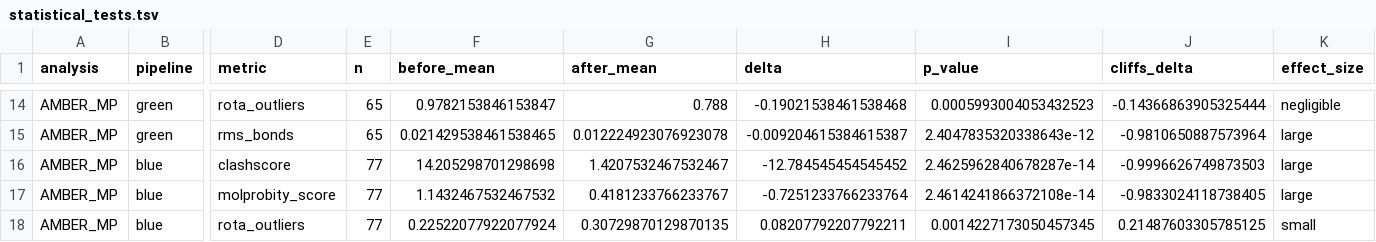
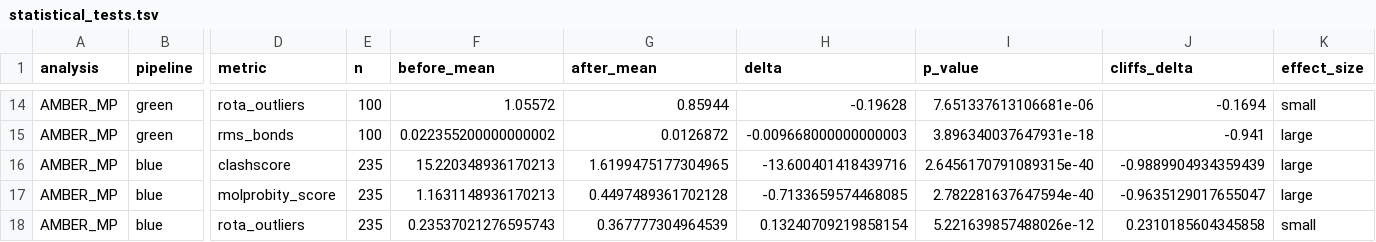
Before and after one commit to dreamlessx/Protein_Relax_Pipeline, a TSV file: red_analysis/tables/statistical_tests.tsv, drawn as a sheet; only a part is shown, gaps mark what is left out; the diff covers the shown part only; the diff names each change by its address in the sheet, - before the commit and + after, or states it on an @@ line.

```diff
--- a/red_analysis/tables/statistical_tests.tsv
+++ b/red_analysis/tables/statistical_tests.tsv
-E14:E15 (n): 65
+E14:E15 (n): 100
-F14 (before_mean): 0.9782153846153847
+F14 (before_mean): 1.05572
-G14 (after_mean): 0.788
+G14 (after_mean): 0.85944
-H14 (delta): -0.19021538461538468
+H14 (delta): -0.19628
-I14 (p_value): 0.0005993004053432523
+I14 (p_value): 7.651337613106681e-06
-J14 (cliffs_delta): -0.14366863905325444
+J14 (cliffs_delta): -0.1694
-K14 (effect_size): negligible
+K14 (effect_size): small
-F15 (before_mean): 0.021429538461538465
+F15 (before_mean): 0.022355200000000002
-G15 (after_mean): 0.012224923076923078
+G15 (after_mean): 0.0126872
-H15 (delta): -0.009204615384615387
+H15 (delta): -0.009668000000000003
-I15 (p_value): 2.4047835320338643e-12
+I15 (p_value): 3.896340037647931e-18
-J15 (cliffs_delta): -0.9810650887573964
+J15 (cliffs_delta): -0.941
-E16:E18 (n): 77
+E16:E18 (n): 235
-F16 (before_mean): 14.205298701298698
+F16 (before_mean): 15.220348936170213
-G16 (after_mean): 1.4207532467532467
+G16 (after_mean): 1.6199475177304965
-H16 (delta): -12.784545454545452
+H16 (delta): -13.600401418439716
-I16 (p_value): 2.4625962840678287e-14
+I16 (p_value): 2.6456170791089315e-40
-J16 (cliffs_delta): -0.9996626749873503
+J16 (cliffs_delta): -0.9889904934359439
-F17 (before_mean): 1.1432467532467532
+F17 (before_mean): 1.1631148936170213
-G17 (after_mean): 0.4181233766233767
+G17 (after_mean): 0.4497489361702128
-H17 (delta): -0.7251233766233764
+H17 (delta): -0.7133659574468085
-I17 (p_value): 2.4614241866372108e-14
+I17 (p_value): 2.782281637647594e-40
-J17 (cliffs_delta): -0.9833024118738405
+J17 (cliffs_delta): -0.9635129017655047
-F18 (before_mean): 0.22522077922077924
+F18 (before_mean): 0.23537021276595743
-G18 (after_mean): 0.30729870129870135
+G18 (after_mean): 0.367777304964539
-H18 (delta): 0.08207792207792211
+H18 (delta): 0.13240709219858154
-I18 (p_value): 0.0014227173050457345
+I18 (p_value): 5.221639857488026e-12
-J18 (cliffs_delta): 0.21487603305785125
+J18 (cliffs_delta): 0.2310185604345858
```
Also changed, not shown: 68 edited cells elsewhere in this file, red_analysis/tables/molprobity_amber_effect.tsv, red_analysis/tables/molprobity_summary.tsv, 5 other files.
